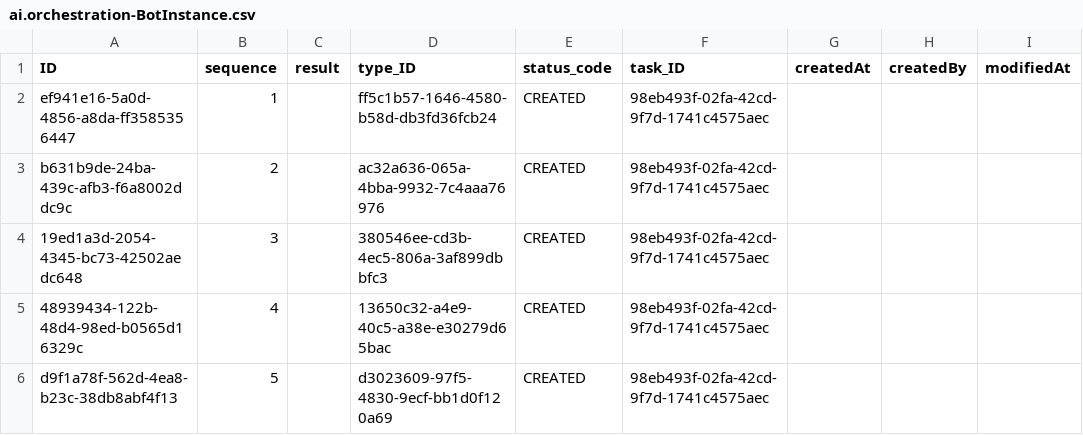
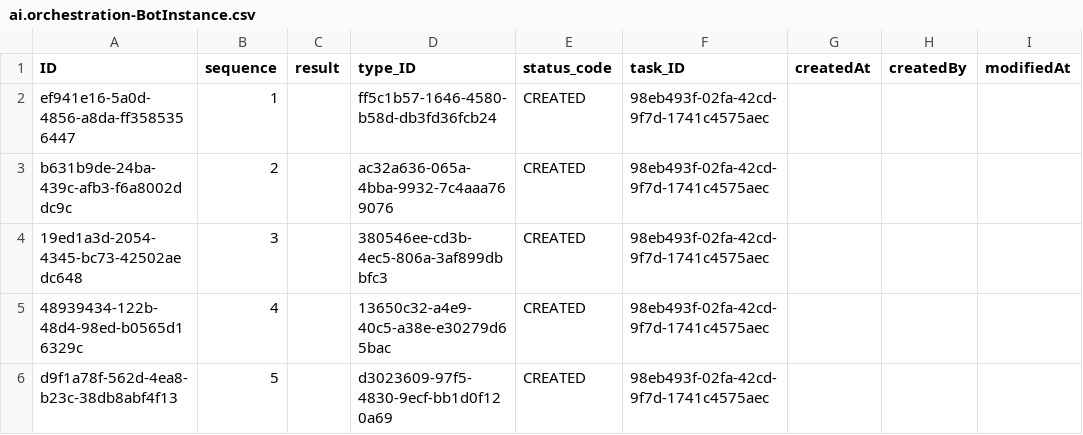
Before and after one commit to graconfig/ai2code, a CSV file: db/data/ai.orchestration-BotInstance.csv, drawn as a sheet; only a part is shown; the diff names each change by its address in the sheet, - before the commit and + after, or states it on an @@ line.

```diff
--- a/db/data/ai.orchestration-BotInstance.csv
+++ b/db/data/ai.orchestration-BotInstance.csv
-D3 (type_ID): ac32a636-065a-4bba-9932-7c4aaa76976
+D3 (type_ID): ac32a636-065a-4bba-9932-7c4aaa769076
```
Also changed, not shown: db/data/ai.orchestration-ContextNode.csv, db/data/ai.orchestration.config-BotType.csv, 1 other file.
